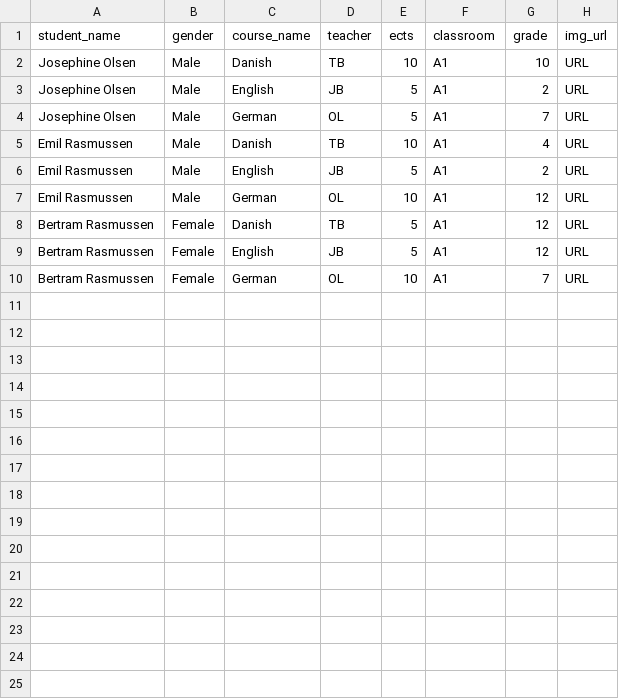
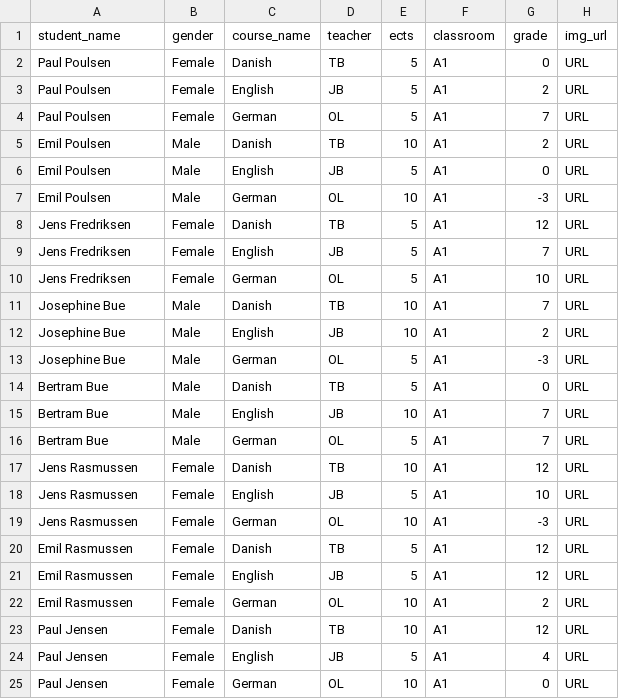
Before and after one commit to TimoSR/DAT4A-Python-Projects, a CSV file: Week 3/WeekExercise3/students.csv, drawn as a sheet.

```diff
--- a/Week 3/WeekExercise3/students.csv
+++ b/Week 3/WeekExercise3/students.csv
@@ -1,10 +1,25 @@
 "student_name","gender","course_name","teacher","ects","classroom","grade","img_url"
-"Josephine Olsen","Male","Danish","TB",10,"A1",10,"URL"
-"Josephine Olsen","Male","English","JB",5,"A1",2,"URL"
-"Josephine Olsen","Male","German","OL",5,"A1",7,"URL"
-"Emil Rasmussen","Male","Danish","TB",10,"A1",4,"URL"
-"Emil Rasmussen","Male","English","JB",5,"A1",2,"URL"
-"Emil Rasmussen","Male","German","OL",10,"A1",12,"URL"
-"Bertram Rasmussen","Female","Danish","TB",5,"A1",12,"URL"
-"Bertram Rasmussen","Female","English","JB",5,"A1",12,"URL"
-"Bertram Rasmussen","Female","German","OL",10,"A1",7,"URL"
+"Paul Poulsen","Female","Danish","TB",5,"A1",0,"URL"
+"Paul Poulsen","Female","English","JB",5,"A1",2,"URL"
+"Paul Poulsen","Female","German","OL",5,"A1",7,"URL"
+"Emil Poulsen","Male","Danish","TB",10,"A1",2,"URL"
+"Emil Poulsen","Male","English","JB",5,"A1",0,"URL"
+"Emil Poulsen","Male","German","OL",10,"A1",-3,"URL"
+"Jens Fredriksen","Female","Danish","TB",5,"A1",12,"URL"
+"Jens Fredriksen","Female","English","JB",5,"A1",7,"URL"
+"Jens Fredriksen","Female","German","OL",5,"A1",10,"URL"
+"Josephine Bue","Male","Danish","TB",10,"A1",7,"URL"
+"Josephine Bue","Male","English","JB",10,"A1",2,"URL"
+"Josephine Bue","Male","German","OL",5,"A1",-3,"URL"
+"Bertram Bue","Male","Danish","TB",5,"A1",0,"URL"
+"Bertram Bue","Male","English","JB",10,"A1",7,"URL"
+"Bertram Bue","Male","German","OL",5,"A1",7,"URL"
+"Jens Rasmussen","Female","Danish","TB",10,"A1",12,"URL"
+"Jens Rasmussen","Female","English","JB",5,"A1",10,"URL"
+"Jens Rasmussen","Female","German","OL",10,"A1",-3,"URL"
+"Emil Rasmussen","Female","Danish","TB",5,"A1",12,"URL"
+"Emil Rasmussen","Female","English","JB",5,"A1",12,"URL"
+"Emil Rasmussen","Female","German","OL",10,"A1",2,"URL"
+"Paul Jensen","Female","Danish","TB",10,"A1",12,"URL"
+"Paul Jensen","Female","English","JB",5,"A1",4,"URL"
+"Paul Jensen","Female","German","OL",10,"A1",0,"URL"
```
Also changed, not shown: 1 other file.
